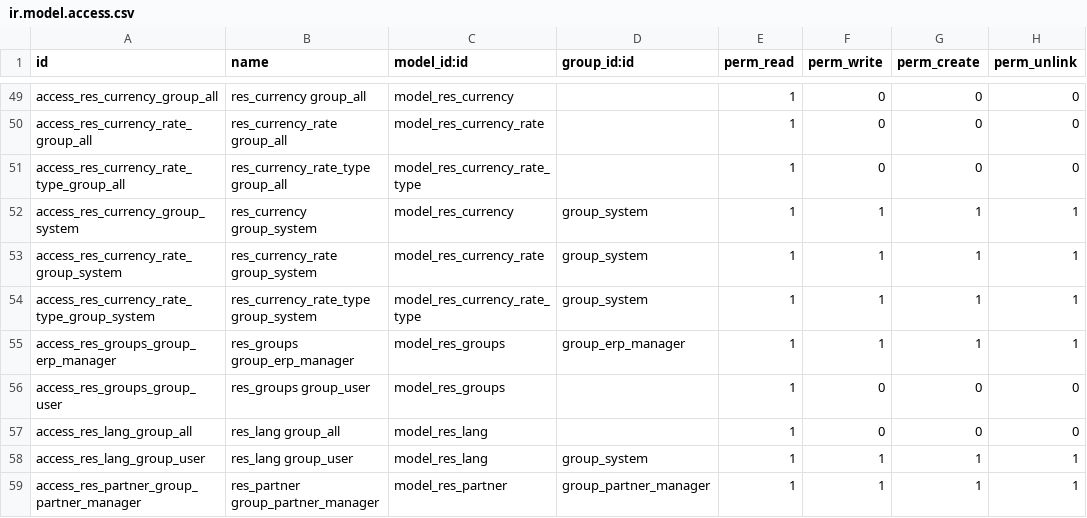
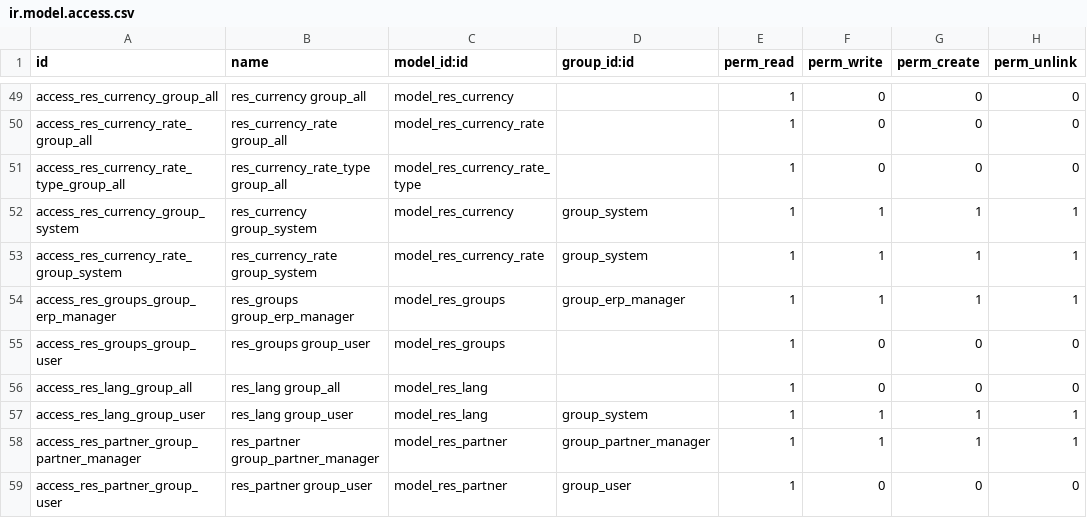
Before and after one commit to xrg/openerp-server, a CSV file: openerp/addons/base/security/ir.model.access.csv, drawn as a sheet; only a part is shown, gaps mark what is left out; the shorter side is filled out with more unchanged rows; the diff names each change by its address in the sheet, - before the commit and + after, or states it on an @@ line.

Commit message:
[REM] base: Removed access rule for Administation/Configuration group and allowing all rights only to Account Manager for currency rate type object.

```diff
--- a/openerp/addons/base/security/ir.model.access.csv
+++ b/openerp/addons/base/security/ir.model.access.csv
-row 54: access_res_currency_rate_type_group_system | res_currency_rate_type group_system | model_res_currency_rate_type | group_system | 1 | 1 | 1 | 1
```
